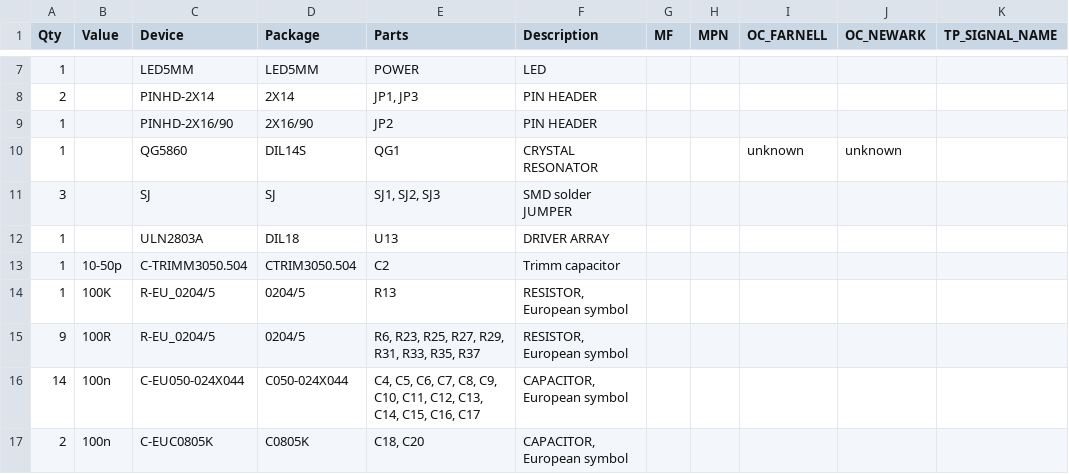
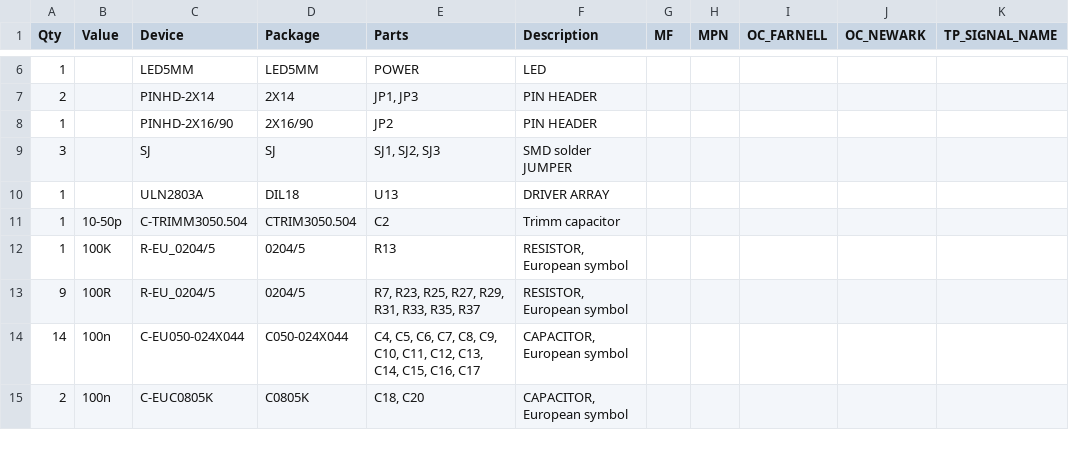
Before and after one commit to agkaminski/Pocket65, a CSV file: hw/BOM.csv, drawn as a sheet; only a part is shown, gaps mark what is left out; the diff covers the shown part only.

Commit message:
Update BOM and schematic
- add 1 MHz value to the generator,
- change default clock clk to 1/2 generator Hz (500 kHz) because of slow EPROMs (450 ns access time, on egde when PH0 is 1 MHz),
- DNP pull-downs for LED screen (not needed)

```diff
--- a/hw/BOM.csv
+++ b/hw/BOM.csv
@@ -9,3 +8,2 @@
 "1";"";"PINHD-2X16/90";"2X16/90";"JP2";"PIN HEADER";"";"";"";"";"";
-"1";"";"QG5860";"DIL14S";"QG1";"CRYSTAL RESONATOR";"";"";"unknown";"unknown";"";
 "3";"";"SJ";"SJ";"SJ1, SJ2, SJ3";"SMD solder JUMPER";"";"";"";"";"";
@@ -14,3 +12,3 @@
 "1";"100K";"R-EU_0204/5";"0204/5";"R13";"RESISTOR, European symbol";"";"";"";"";"";
-"9";"100R";"R-EU_0204/5";"0204/5";"R6, R23, R25, R27, R29, R31, R33, R35, R37";"RESISTOR, European symbol";"";"";"";"";"";
+"9";"100R";"R-EU_0204/5";"0204/5";"R7, R23, R25, R27, R29, R31, R33, R35, R37";"RESISTOR, European symbol";"";"";"";"";"";
 "14";"100n";"C-EU050-024X044";"C050-024X044";"C4, C5, C6, C7, C8, C9, C10, C11, C12, C13, C14, C15, C16, C17";"CAPACITOR, European symbol";"";"";"";"";"";
```
Also changed, not shown: 2 added rows, 1 removed row and 4 edited cells elsewhere in this file, 1 other file.
